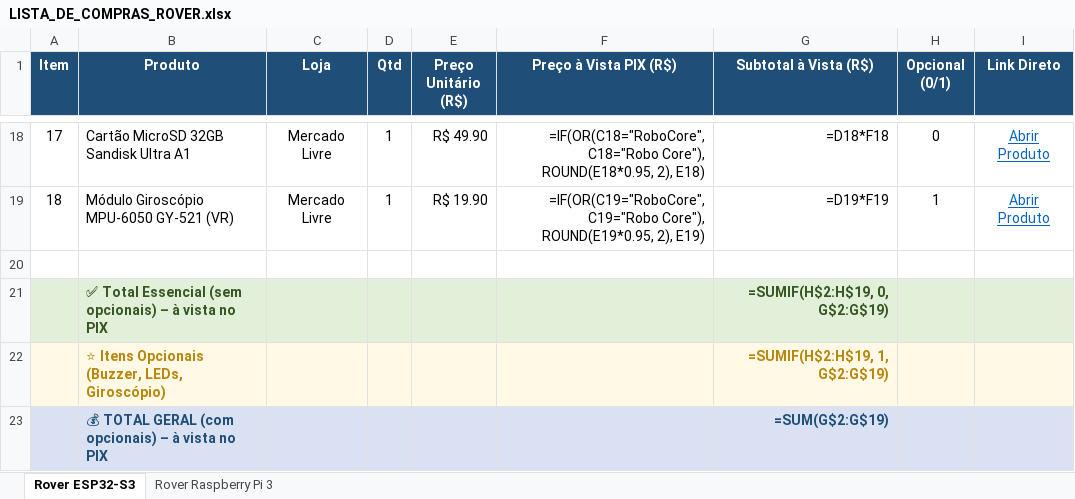
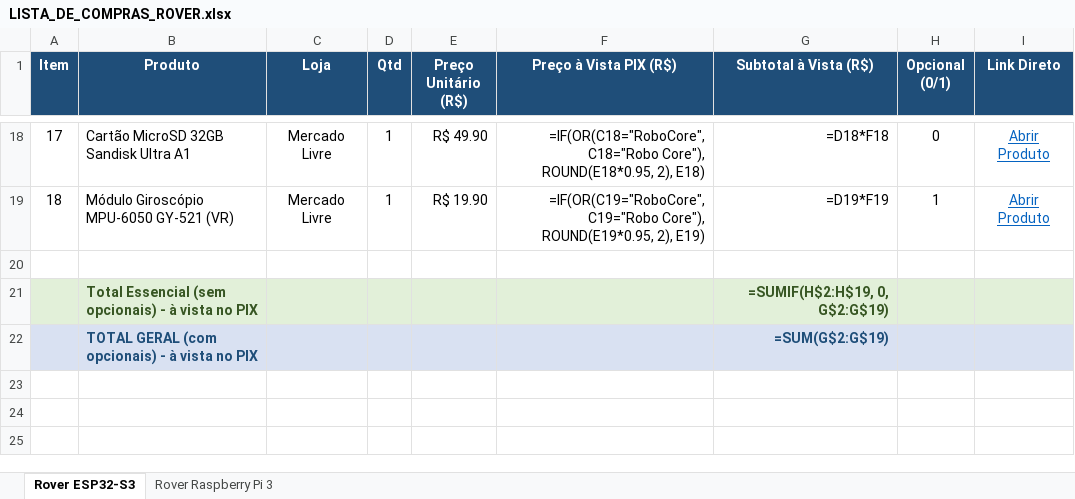
Before and after one commit to CaioHVectorA/rover, an Excel workbook: LISTA_DE_COMPRAS_ROVER.xlsx, sheet Rover ESP32-S3, drawn as a sheet; only a part is shown, gaps mark what is left out; values as stored, in another font and other column widths than the file's, no borders; formulas without a stored value are shown as written; conditional formats not drawn; removed rows and columns are numbered as before the commit, all else as after; the diff names each change by its address in the sheet, - before the commit and + after, or states it on an @@ line.

Commit message:
style: remove emojis and remove separate optional-only subtotal row

```diff
--- a/LISTA_DE_COMPRAS_ROVER.xlsx (sheet Rover ESP32-S3)
+++ b/LISTA_DE_COMPRAS_ROVER.xlsx (sheet Rover ESP32-S3)
-B21 (Produto): ✅ Total Essencial (sem opcionais) – à vista…
+B21 (Produto): Total Essencial (sem opcionais) - à vista…
-row 22:  | ⭐ Itens Opcionais (Buzzer, LEDs, Giroscópio) |  |  |  |  | =SUMIF(H$2:H$19, 1, G$2:G$19)
-B22 (Produto): 💰 TOTAL GERAL (com opcionais) – à vista no PIX
+B22 (Produto): TOTAL GERAL (com opcionais) - à vista no PIX
```
Also changed, not shown: sheet Rover Raspberry Pi 3, 1 other file.
